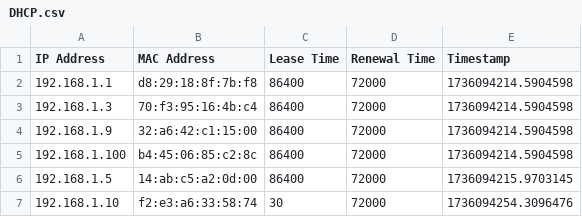
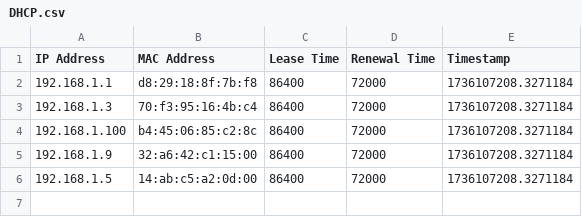
Before and after one commit to omar4a/Networks, a CSV file: DHCP.csv, drawn as a sheet.

```diff
--- a/DHCP.csv
+++ b/DHCP.csv
@@ -1,7 +1,6 @@
 IP Address,MAC Address,Lease Time,Renewal Time,Timestamp
-192.168.1.1,d8:29:18:8f:7b:f8,86400,72000,1736094214.5904598
-192.168.1.3,70:f3:95:16:4b:c4,86400,72000,1736094214.5904598
-192.168.1.9,32:a6:42:c1:15:00,86400,72000,1736094214.5904598
-192.168.1.100,b4:45:06:85:c2:8c,86400,72000,1736094214.5904598
-192.168.1.5,14:ab:c5:a2:0d:00,86400,72000,1736094215.9703145
-192.168.1.10,f2:e3:a6:33:58:74,30,72000,1736094254.3096476
+192.168.1.1,d8:29:18:8f:7b:f8,86400,72000,1736107208.3271184
+192.168.1.3,70:f3:95:16:4b:c4,86400,72000,1736107208.3271184
+192.168.1.100,b4:45:06:85:c2:8c,86400,72000,1736107208.3271184
+192.168.1.9,32:a6:42:c1:15:00,86400,72000,1736107208.3271184
+192.168.1.5,14:ab:c5:a2:0d:00,86400,72000,1736107208.3271184
```
Also changed, not shown: dist/DHCP.csv, 5 other files.
